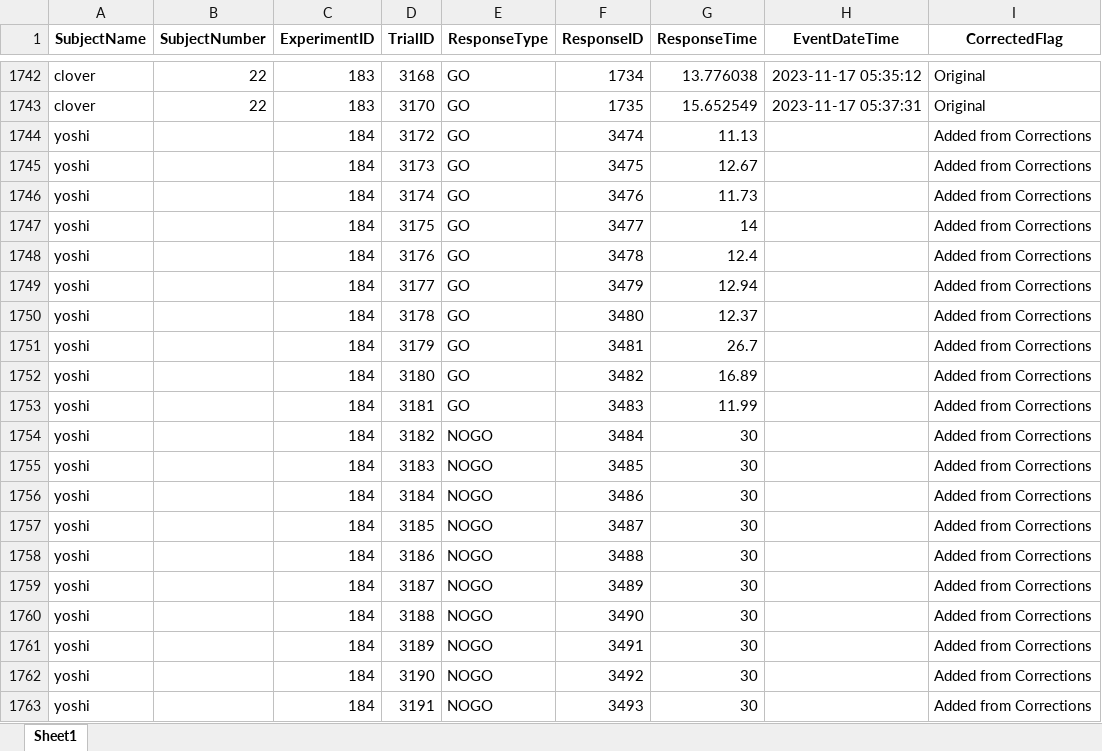
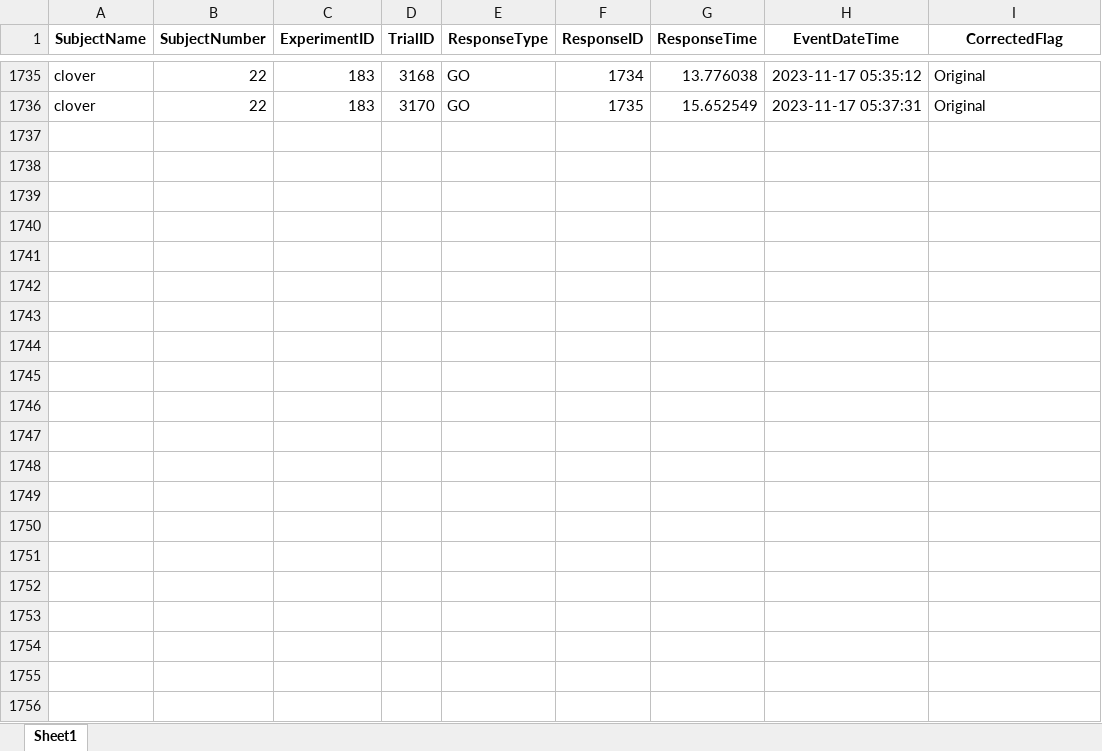
Before and after one commit to DataBooth/horselogic-nb-publish, an Excel workbook: results/CB/ResponseCBsCorrected_with_context_fields.xlsx, sheet Sheet1, drawn as a sheet; only a part is shown, gaps mark what is left out; values as stored, in another font and other column widths than the file's, no borders; the diff covers the shown part only; the diff names each change by its address in the sheet, - before the commit and + after, or states it on an @@ line.

```diff
--- a/results/CB/ResponseCBsCorrected_with_context_fields.xlsx (sheet Sheet1)
+++ b/results/CB/ResponseCBsCorrected_with_context_fields.xlsx (sheet Sheet1)
-row 1744: yoshi |  | 184 | 3172 | GO | 3474 | 11.13 |  | Added from Corrections
-row 1745: yoshi |  | 184 | 3173 | GO | 3475 | 12.67 |  | Added from Corrections
-row 1746: yoshi |  | 184 | 3174 | GO | 3476 | 11.73 |  | Added from Corrections
-row 1747: yoshi |  | 184 | 3175 | GO | 3477 | 14 |  | Added from Corrections
-row 1748: yoshi |  | 184 | 3176 | GO | 3478 | 12.4 |  | Added from Corrections
-row 1749: yoshi |  | 184 | 3177 | GO | 3479 | 12.94 |  | Added from Corrections
-row 1750: yoshi |  | 184 | 3178 | GO | 3480 | 12.37 |  | Added from Corrections
-row 1751: yoshi |  | 184 | 3179 | GO | 3481 | 26.7 |  | Added from Corrections
-row 1752: yoshi |  | 184 | 3180 | GO | 3482 | 16.89 |  | Added from Corrections
-row 1753: yoshi |  | 184 | 3181 | GO | 3483 | 11.99 |  | Added from Corrections
-row 1754: yoshi |  | 184 | 3182 | NOGO | 3484 | 30 |  | Added from Corrections
-row 1755: yoshi |  | 184 | 3183 | NOGO | 3485 | 30 |  | Added from Corrections
-row 1756: yoshi |  | 184 | 3184 | NOGO | 3486 | 30 |  | Added from Corrections
-row 1757: yoshi |  | 184 | 3185 | NOGO | 3487 | 30 |  | Added from Corrections
-row 1758: yoshi |  | 184 | 3186 | NOGO | 3488 | 30 |  | Added from Corrections
-row 1759: yoshi |  | 184 | 3187 | NOGO | 3489 | 30 |  | Added from Corrections
-row 1760: yoshi |  | 184 | 3188 | NOGO | 3490 | 30 |  | Added from Corrections
-row 1761: yoshi |  | 184 | 3189 | NOGO | 3491 | 30 |  | Added from Corrections
-row 1762: yoshi |  | 184 | 3190 | NOGO | 3492 | 30 |  | Added from Corrections
-row 1763: yoshi |  | 184 | 3191 | NOGO | 3493 | 30 |  | Added from Corrections
```
Also changed, not shown: 7 removed rows elsewhere in this sheet, results/CB/ActualCorrections.xlsx, results/CB/CorrectionsSplit.xlsx, 28 other files.
